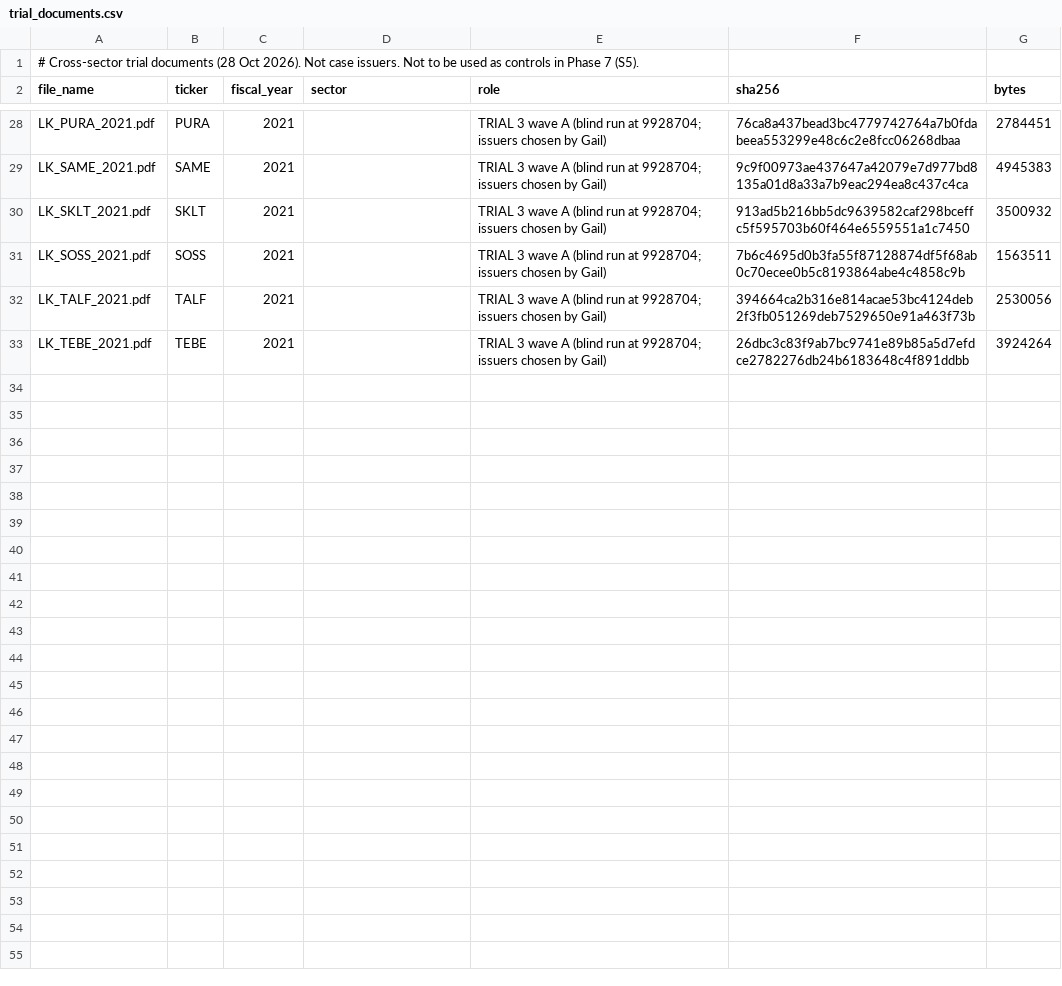
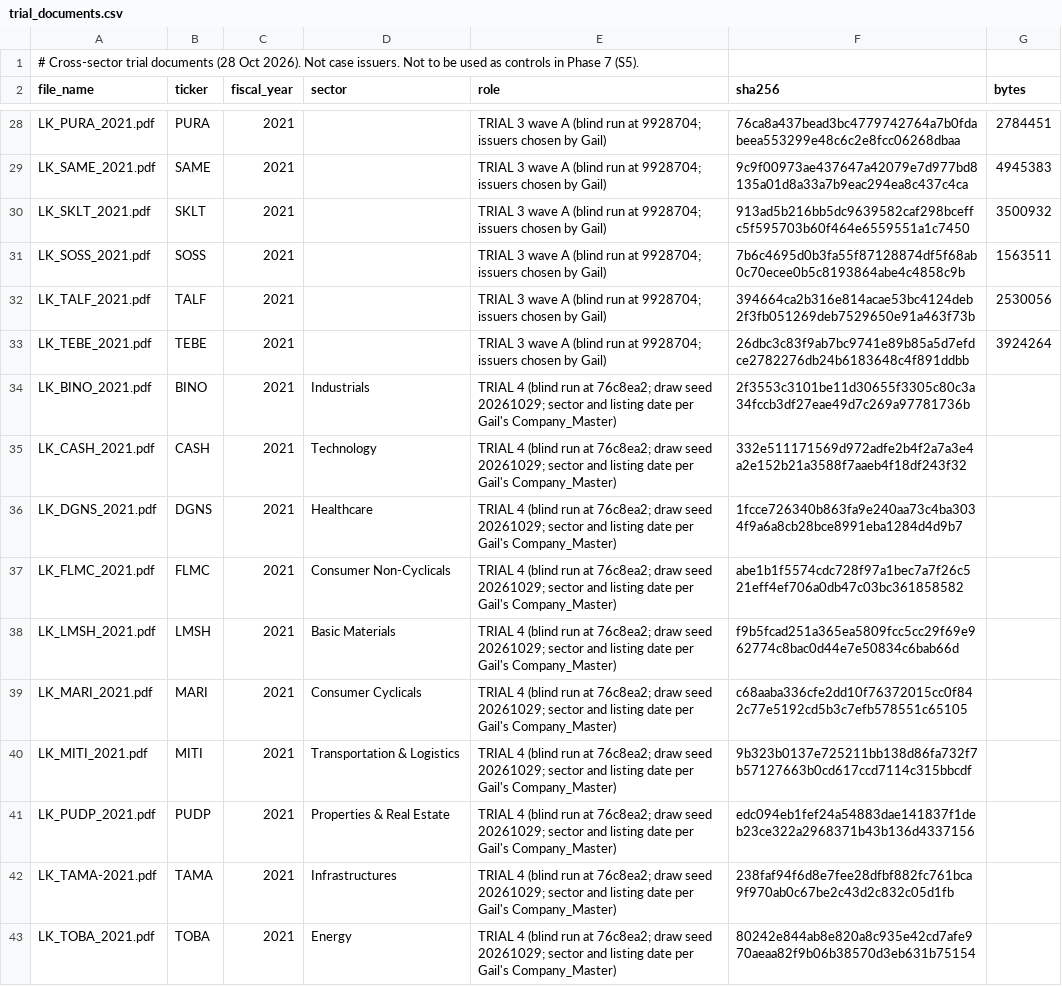
Before and after one commit to warsini-max/WARS-project, a CSV file: data/trial_documents.csv, drawn as a sheet; only a part is shown, gaps mark what is left out.

```diff
--- a/data/trial_documents.csv
+++ b/data/trial_documents.csv
@@ -33 +33,11 @@ LK_TALF_2021.pdf,TALF,2021,,TRIAL 3 wave A (blind run at 9928704; issuers chosen
 LK_TEBE_2021.pdf,TEBE,2021,,TRIAL 3 wave A (blind run at 9928704; issuers chosen by Gail),26dbc3c83f9ab7bc9741e89b85a5d7efdce2782276db24b6183648c4f891ddbb,3924264
+LK_BINO_2021.pdf,BINO,2021,Industrials,TRIAL 4 (blind run at 76c8ea2; draw seed 20261029; sector and listing date per Gail's Company_Master),2f3553c3101be11d30655f3305c80c3a34fccb3df27eae49d7c269a97781736b
+LK_CASH_2021.pdf,CASH,2021,Technology,TRIAL 4 (blind run at 76c8ea2; draw seed 20261029; sector and listing date per Gail's Company_Master),332e511171569d972adfe2b4f2a7a3e4a2e152b21a3588f7aaeb4f18df243f32
+LK_DGNS_2021.pdf,DGNS,2021,Healthcare,TRIAL 4 (blind run at 76c8ea2; draw seed 20261029; sector and listing date per Gail's Company_Master),1fcce726340b863fa9e240aa73c4ba3034f9a6a8cb28bce8991eba1284d4d9b7
+LK_FLMC_2021.pdf,FLMC,2021,Consumer Non-Cyclicals,TRIAL 4 (blind run at 76c8ea2; draw seed 20261029; sector and listing date per Gail's Company_Master),abe1b1f5574cdc728f97a1bec7a7f26c521eff4ef706a0db47c03bc361858582
+LK_LMSH_2021.pdf,LMSH,2021,Basic Materials,TRIAL 4 (blind run at 76c8ea2; draw seed 20261029; sector and listing date per Gail's Company_Master),f9b5fcad251a365ea5809fcc5cc29f69e962774c8bac0d44e7e50834c6bab66d
+LK_MARI_2021.pdf,MARI,2021,Consumer Cyclicals,TRIAL 4 (blind run at 76c8ea2; draw seed 20261029; sector and listing date per Gail's Company_Master),c68aaba336cfe2dd10f76372015cc0f842c77e5192cd5b3c7efb578551c65105
+LK_MITI_2021.pdf,MITI,2021,Transportation & Logistics,TRIAL 4 (blind run at 76c8ea2; draw seed 20261029; sector and listing date per Gail's Company_Master),9b323b0137e725211bb138d86fa732f7b57127663b0cd617ccd7114c315bbcdf
+LK_PUDP_2021.pdf,PUDP,2021,Properties & Real Estate,TRIAL 4 (blind run at 76c8ea2; draw seed 20261029; sector and listing date per Gail's Company_Master),edc094eb1fef24a54883dae141837f1deb23ce322a2968371b43b136d4337156
+LK_TAMA-2021.pdf,TAMA,2021,Infrastructures,TRIAL 4 (blind run at 76c8ea2; draw seed 20261029; sector and listing date per Gail's Company_Master),238faf94f6d8e7fee28dfbf882fc761bca9f970ab0c67be2c43d2c832c05d1fb
+LK_TOBA_2021.pdf,TOBA,2021,Energy,TRIAL 4 (blind run at 76c8ea2; draw seed 20261029; sector and listing date per Gail's Company_Master),80242e844ab8e820a8c935e42cd7afe970aeaa82f9b06b38570d3eb631b75154
```
Also changed, not shown: 1 other file.
